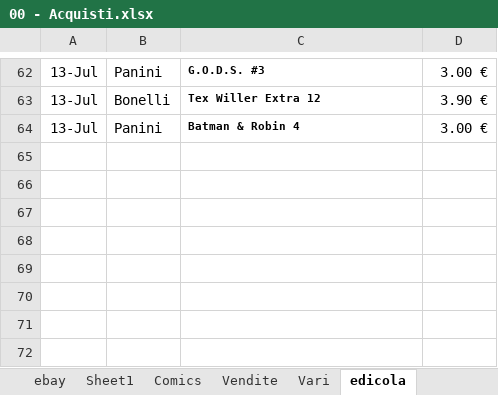
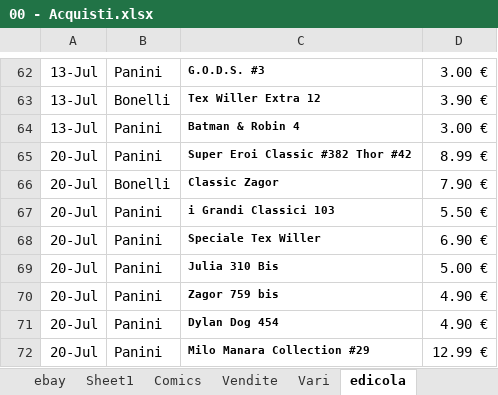
Before and after one commit to sorrentmutie/repoprivatafumetti, an Excel workbook: 00 - Acquisti.xlsx, sheet edicola, drawn as a sheet; only a part is shown, gaps mark what is left out; values as stored, in another font and other column widths than the file's, no borders; the diff names each change by its address in the sheet, - before the commit and + after, or states it on an @@ line.

Commit message:
edicola 20/7/2024

```diff
--- a/00 - Acquisti.xlsx (sheet edicola)
+++ b/00 - Acquisti.xlsx (sheet edicola)
+row 65: 20-Jul | Panini | Super Eroi Classic #382 Thor #42 | 8.99 €
+row 66: 20-Jul | Bonelli | Classic Zagor | 7.90 €
+row 67: 20-Jul | Panini | i Grandi Classici 103 | 5.50 €
+row 68: 20-Jul | Panini | Speciale Tex Willer | 6.90 €
+row 69: 20-Jul | Panini | Julia 310 Bis | 5.00 €
+row 70: 20-Jul | Panini | Zagor 759 bis | 4.90 €
+row 71: 20-Jul | Panini | Dylan Dog 454 | 4.90 €
+row 72: 20-Jul | Panini | Milo Manara Collection #29 | 12.99 €
```
Also changed, not shown: 05 Avengers.xlsx.
